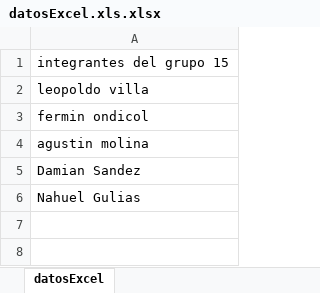
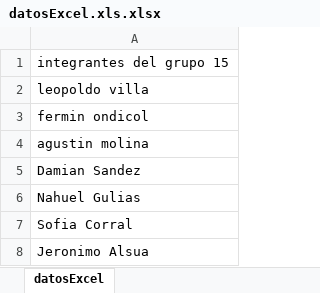
Before and after one commit to xKazune/TPE-TIO15, an Excel workbook: datosExcel.xls.xlsx, sheet datosExcel, drawn as a sheet; values as stored, in another font and other column widths than the file's, no borders; the diff names each change by its address in the sheet, - before the commit and + after, or states it on an @@ line.

Commit message:
agregue mi nombre al excel

```diff
--- a/datosExcel.xls.xlsx (sheet datosExcel)
+++ b/datosExcel.xls.xlsx (sheet datosExcel)
+row 7: Sofia Corral
+row 8: Jeronimo Alsua
```
